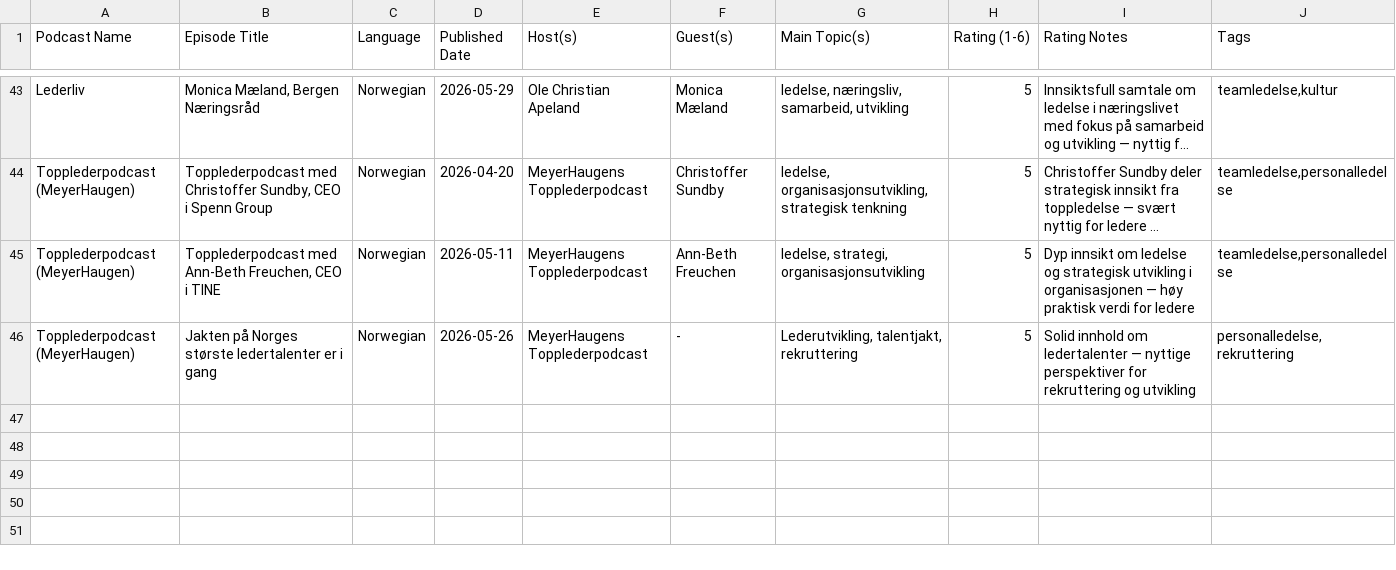
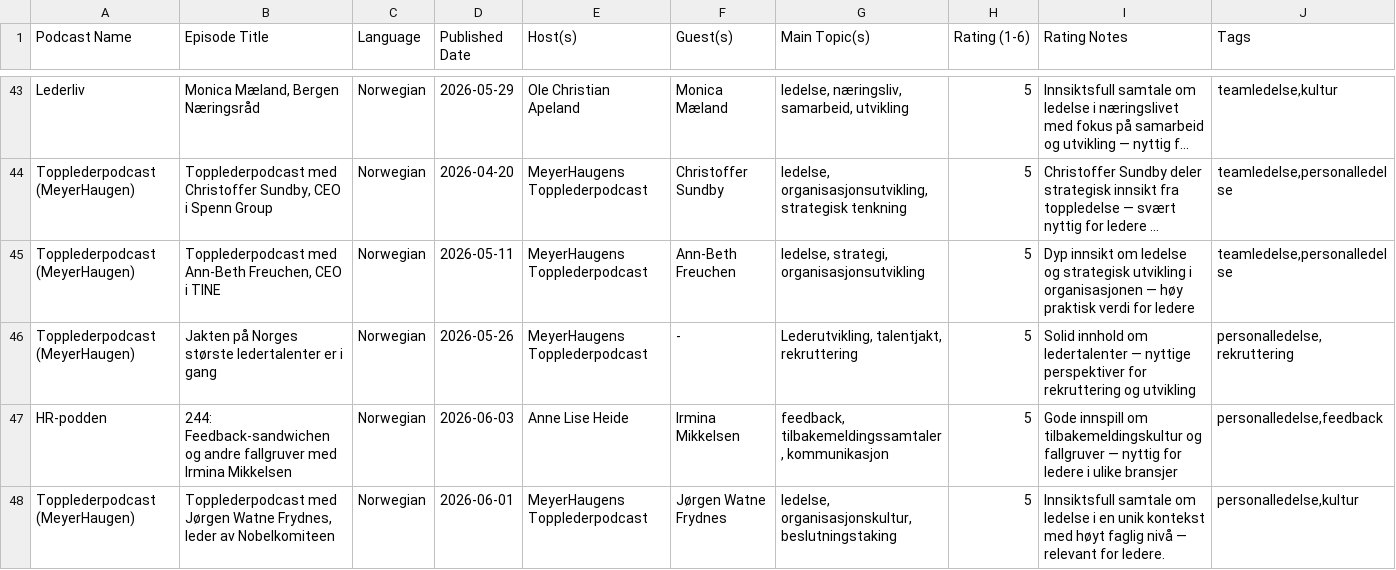
Before and after one commit to cathrinei/LedelsespodClaude, a CSV file: Ledelsepod.csv, drawn as a sheet; only a part is shown, gaps mark what is left out; long unchanged cells end in …; rows hold the shown columns only; the diff names each change by its address in the sheet, - before the commit and + after, or states it on an @@ line.

```diff
--- a/Ledelsepod.csv
+++ b/Ledelsepod.csv
+row 47: HR-podden | 244: Feedback-sandwichen og andre fallgruver med Irmina Mikkelsen | Norwegian | 2026-06-03 | Anne Lise Heide | Irmina Mikkelsen | feedback, tilbakemeldingssamtaler, kommunikasjon | 5 | Gode innspill om tilbakemeldingskultur og fallgruver — nyttig for ledere i ulike bransjer | personalledelse,feedback
+row 48: Topplederpodcast (MeyerHaugen) | Topplederpodcast med Jørgen Watne Frydnes, leder av Nobelkomiteen | Norwegian | 2026-06-01 | MeyerHaugens Topplederpodcast | Jørgen Watne Frydnes | ledelse, organisasjonskultur, beslutningstaking | 5 | Innsiktsfull samtale om ledelse i en unik kontekst med høyt faglig nivå — relevant for ledere. | personalledelse,kultur
```
Also changed, not shown: rejected_episodes.csv, 1 other file.
